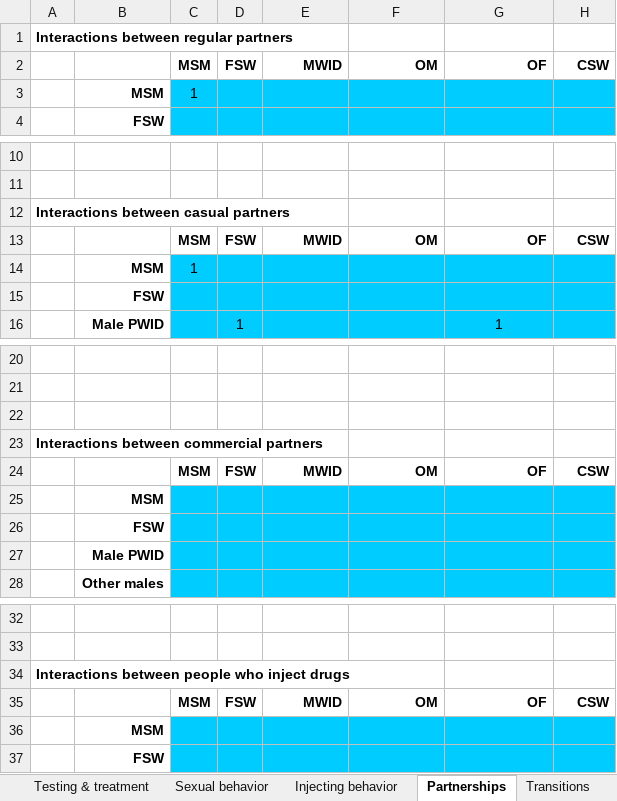
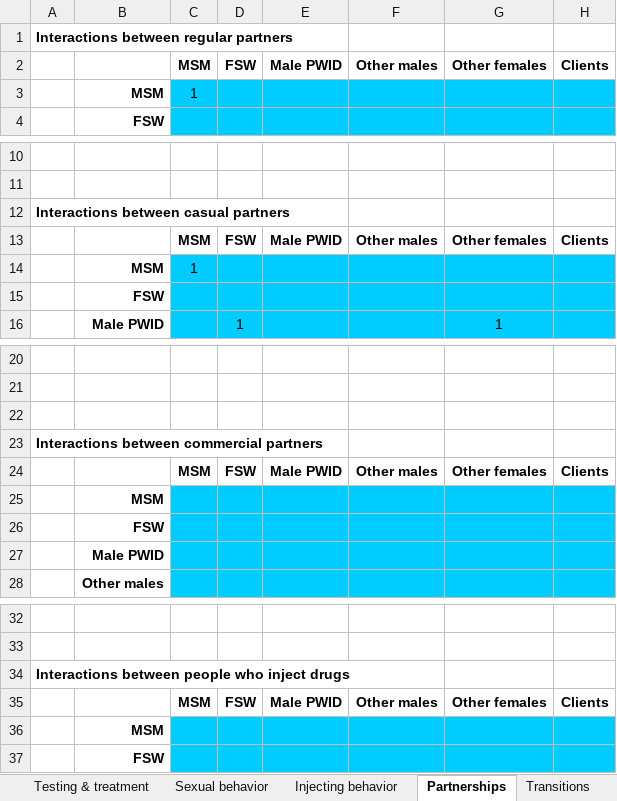
Before and after one commit to optimamodel/optima, an Excel workbook: server/src/sim/example.xlsx, sheet Partnerships, drawn as a sheet; only a part is shown, gaps mark what is left out; values as stored, in another font and other column widths than the file's, no borders; removed rows and columns are numbered as before the commit, all else as after; the diff names each change by its address in the sheet, - before the commit and + after, or states it on an @@ line.

```diff
--- a/server/src/sim/example.xlsx (sheet Partnerships)
+++ b/server/src/sim/example.xlsx (sheet Partnerships)
-row 2:  |  | MSM | FSW | MWID | OM | OF | CSW
+row 2:  |  | MSM | FSW | Male PWID | Other males | Other females | Clients
-row 13:  |  | MSM | FSW | MWID | OM | OF | CSW
+row 13:  |  | MSM | FSW | Male PWID | Other males | Other females | Clients
-row 24:  |  | MSM | FSW | MWID | OM | OF | CSW
+row 24:  |  | MSM | FSW | Male PWID | Other males | Other females | Clients
-row 35:  |  | MSM | FSW | MWID | OM | OF | CSW
+row 35:  |  | MSM | FSW | Male PWID | Other males | Other females | Clients
```
Also changed, not shown: sheet Transitions, sheet Populations & programs, formulas that keep their value, 10 other files.
